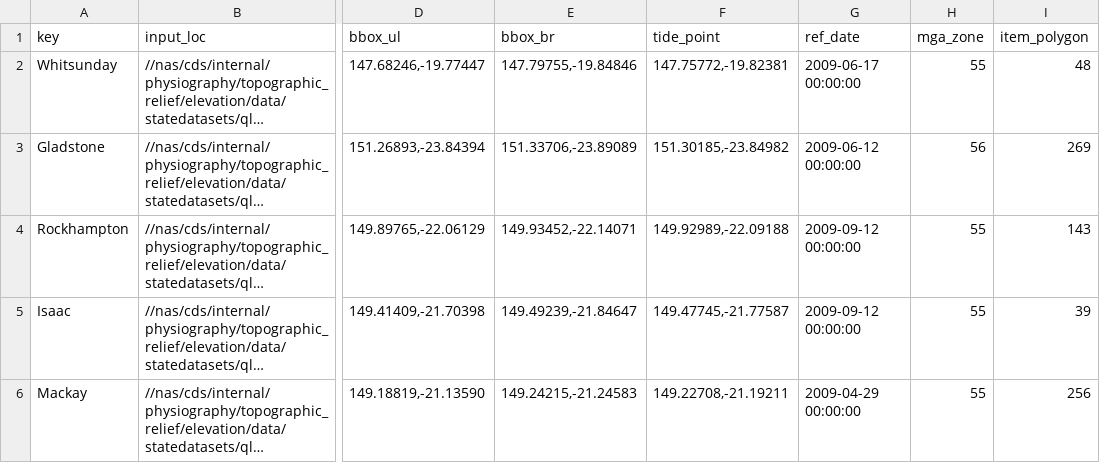
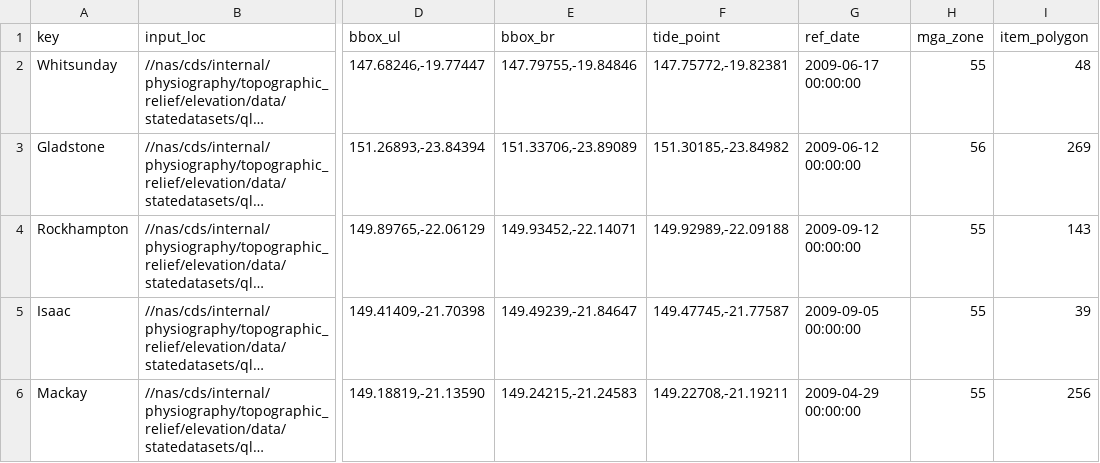
Before and after one commit to robbibt/nidem_visualisations, a CSV file: study_areas.csv, drawn as a sheet; only a part is shown, gaps mark what is left out; long unchanged cells end in …; the diff names each change by its address in the sheet, - before the commit and + after, or states it on an @@ line.

Commit message:
Update study_areas.csv

```diff
--- a/study_areas.csv
+++ b/study_areas.csv
-G5 (ref_date): 2009-09-12 00:00:00
+G5 (ref_date): 2009-09-05 00:00:00
```
